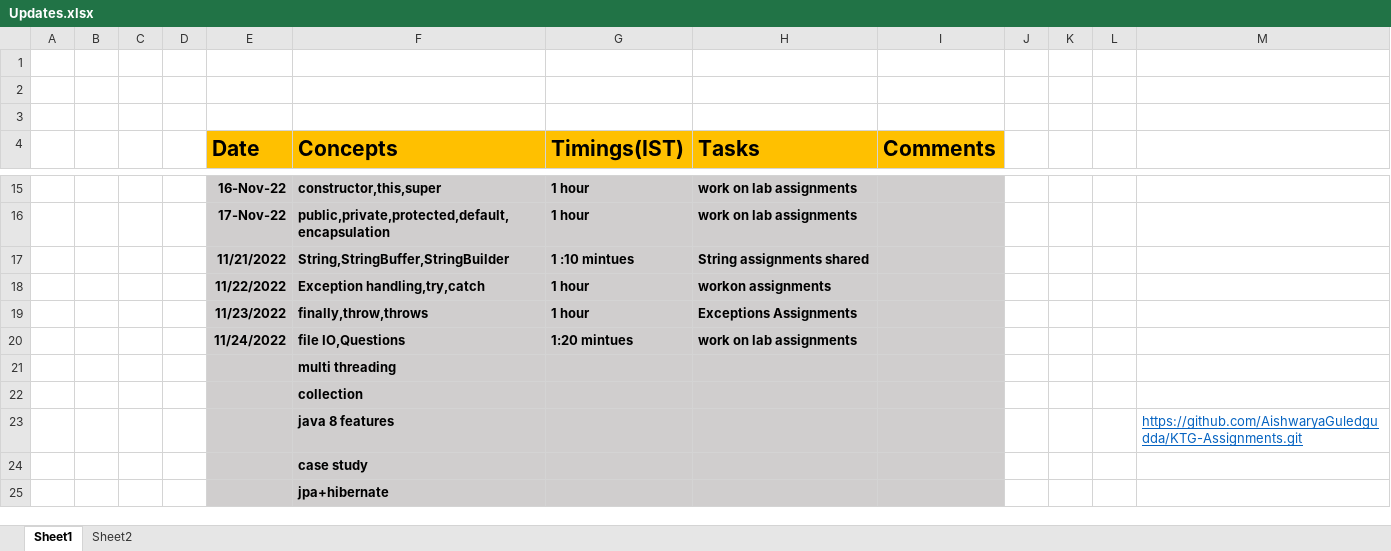
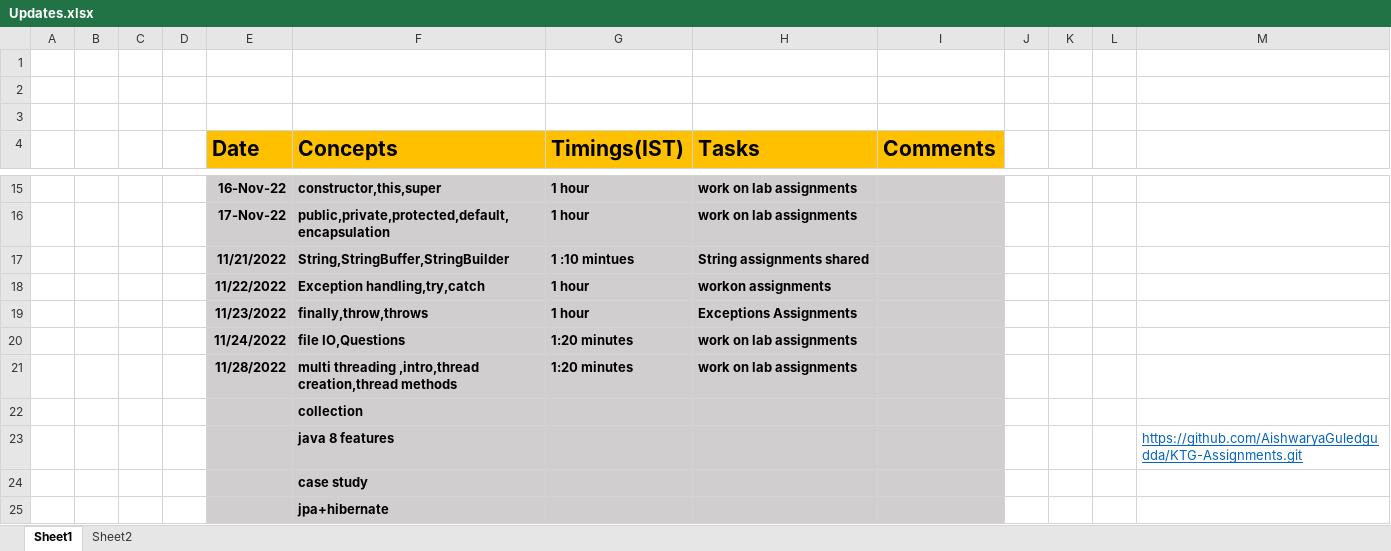
Before and after one commit to sandeepsomavarapu/Ktg-Assignments, an Excel workbook: Updates.xlsx, sheet Sheet1, drawn as a sheet; only a part is shown, gaps mark what is left out; values as stored, in another font and other column widths than the file's, no borders; removed rows and columns are numbered as before the commit, all else as after; the diff names each change by its address in the sheet, - before the commit and + after, or states it on an @@ line.

```diff
--- a/Updates.xlsx (sheet Sheet1)
+++ b/Updates.xlsx (sheet Sheet1)
-G20 (Timings(IST)): 1:20 mintues
+G20 (Timings(IST)): 1:20 minutes
-row 21:  |  |  |  |  | multi threading
+row 21:  |  |  |  | 11/28/2022 | multi threading ,intro,thread creation,thread methods | 1:20 minutes | work on lab assignments
```
Also changed, not shown: 5 other files.
